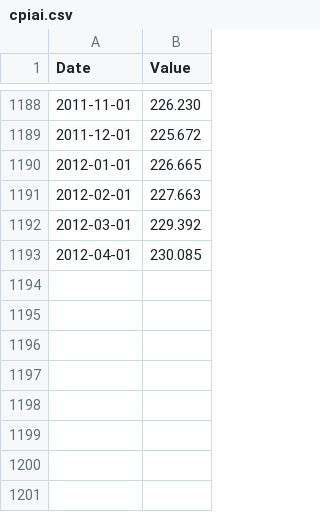
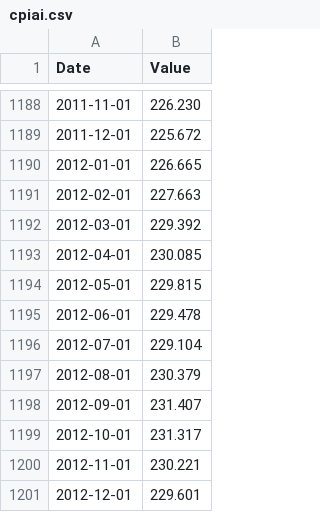
Before and after one commit to datasets/cpi-us, a CSV file: data/cpiai.csv, drawn as a sheet; only a part is shown, gaps mark what is left out; the diff names each change by its address in the sheet, - before the commit and + after, or states it on an @@ line.

```diff
--- a/data/cpiai.csv
+++ b/data/cpiai.csv
+row 1194: 2012-05-01 | 229.815
+row 1195: 2012-06-01 | 229.478
+row 1196: 2012-07-01 | 229.104
+row 1197: 2012-08-01 | 230.379
+row 1198: 2012-09-01 | 231.407
+row 1199: 2012-10-01 | 231.317
+row 1200: 2012-11-01 | 230.221
+row 1201: 2012-12-01 | 229.601
```
Also changed, not shown: 1 other file.
